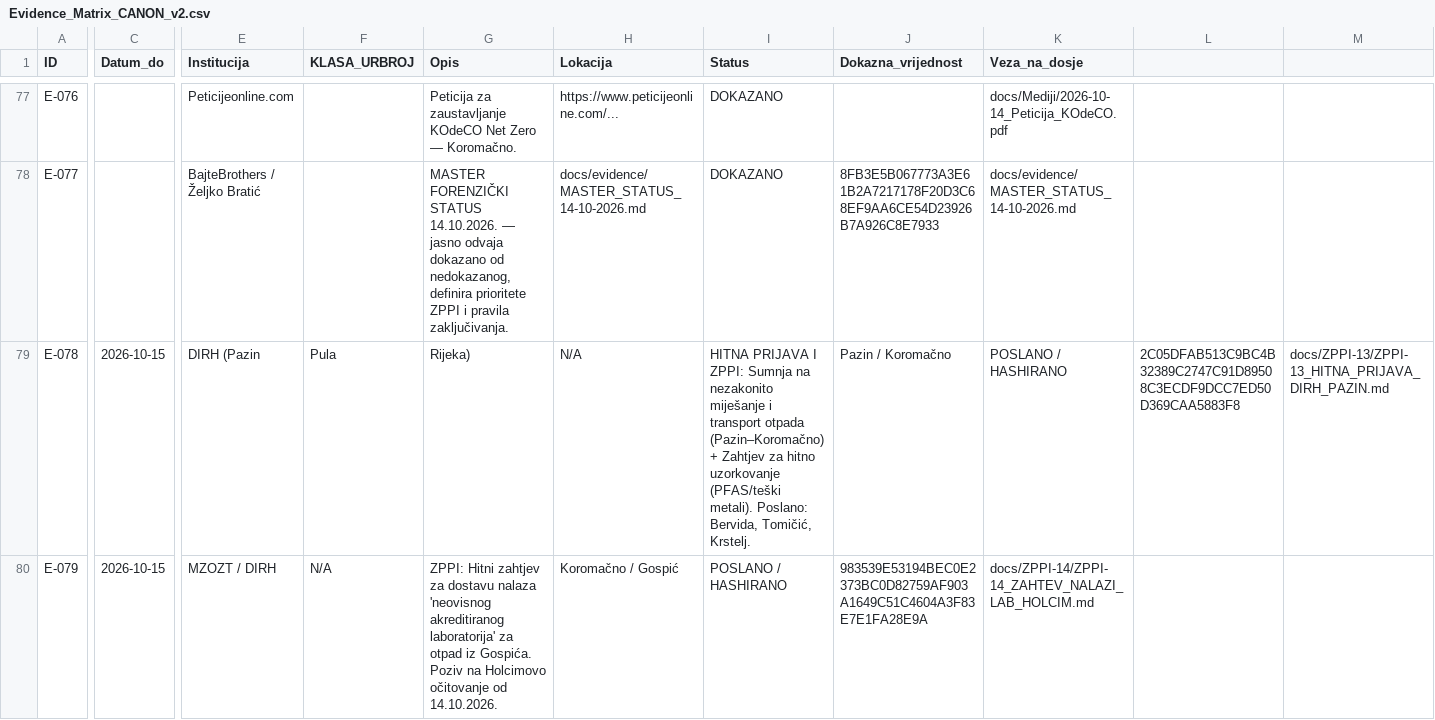
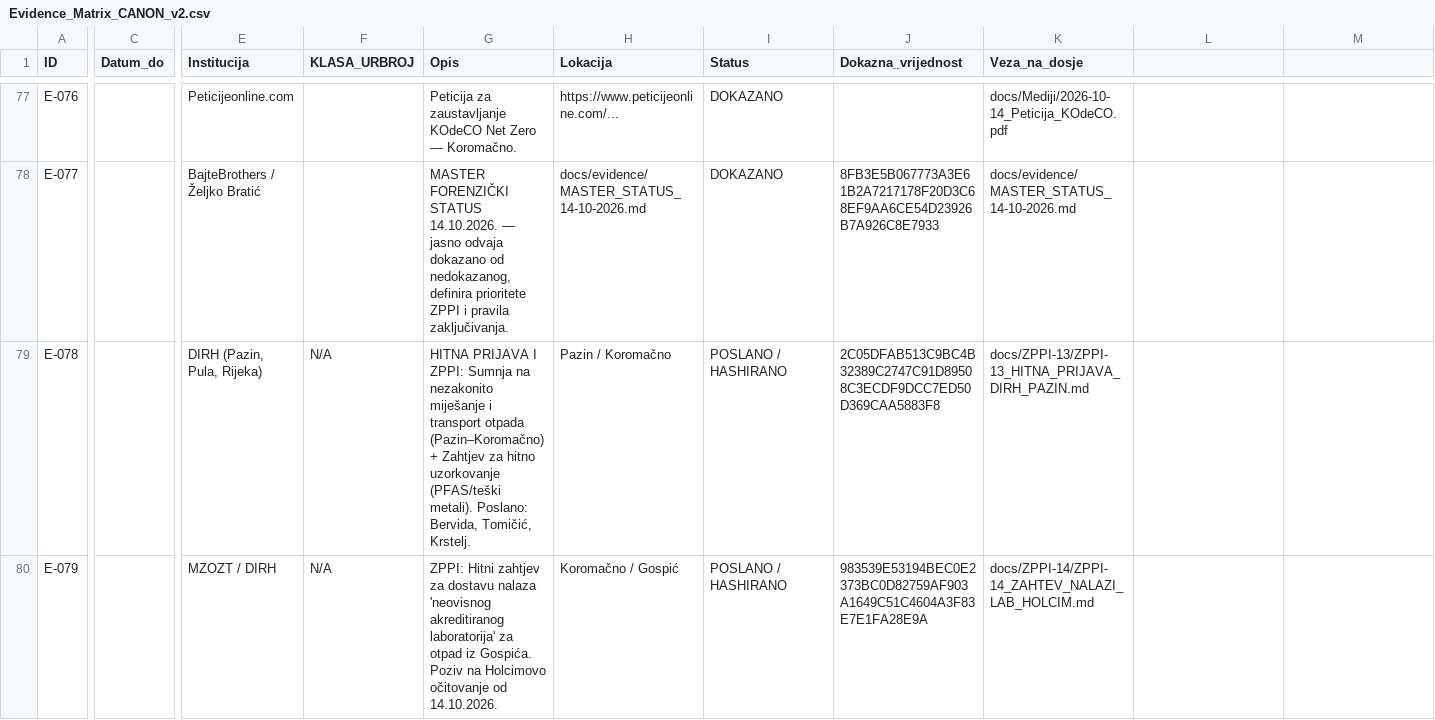
Before and after one commit to Zeljk018Bratic/dosje-koromacno, a CSV file: docs/evidence/Evidence_Matrix_CANON_v2.csv, drawn as a sheet; only a part is shown, gaps mark what is left out; the diff names each change by its address in the sheet, - before the commit and + after, or states it on an @@ line.

Commit message:
Update Evidence Matrix with new entries for 2026-10-15

```diff
--- a/docs/evidence/Evidence_Matrix_CANON_v2.csv
+++ b/docs/evidence/Evidence_Matrix_CANON_v2.csv
-C79:C80 (Datum_do): 2026-10-15
+C79:C80 (Datum_do): (empty)
-E79 (Institucija): DIRH (Pazin
+E79 (Institucija): DIRH (Pazin, Pula, Rijeka)
-F79 (KLASA_URBROJ): Pula
+F79 (KLASA_URBROJ): N/A
-G79 (Opis): Rijeka)
+G79 (Opis): HITNA PRIJAVA I ZPPI: Sumnja na nezakonito miješanje i transport otpada (Pazin–Koromačno) + Zahtjev za hitno uzorkovanje (PFAS/teški metali). Poslano: Bervida, Tomičić, Krstelj.
-H79 (Lokacija): N/A
+H79 (Lokacija): Pazin / Koromačno
-I79 (Status): HITNA PRIJAVA I ZPPI: Sumnja na nezakonito miješanje i transport otpada (Pazin–Koromačno) + Zahtjev za hitno uzorkovanje (PFAS/teški metali). Poslano: Bervida, Tomičić, Krstelj.
+I79 (Status): POSLANO / HASHIRANO
-J79 (Dokazna_vrijednost): Pazin / Koromačno
+J79 (Dokazna_vrijednost): 2C05DFAB513C9BC4B32389C2747C91D89508C3ECDF9DCC7ED50D369CAA5883F8
-K79 (Veza_na_dosje): POSLANO / HASHIRANO
+K79 (Veza_na_dosje): docs/ZPPI-13/ZPPI-13_HITNA_PRIJAVA_DIRH_PAZIN.md
-L79: 2C05DFAB513C9BC4B32389C2747C91D89508C3ECDF9DCC7ED50D369CAA5883F8
+L79: (empty)
-M79: docs/ZPPI-13/ZPPI-13_HITNA_PRIJAVA_DIRH_PAZIN.md
+M79: (empty)
```
